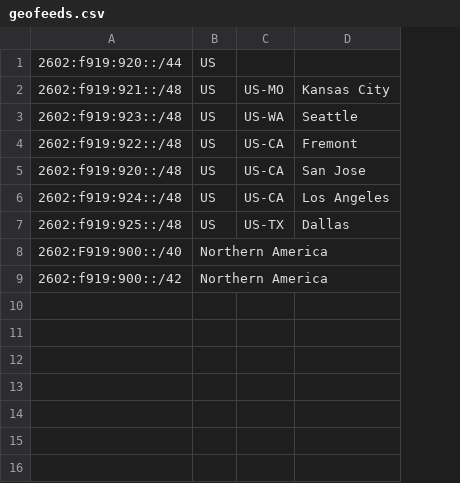
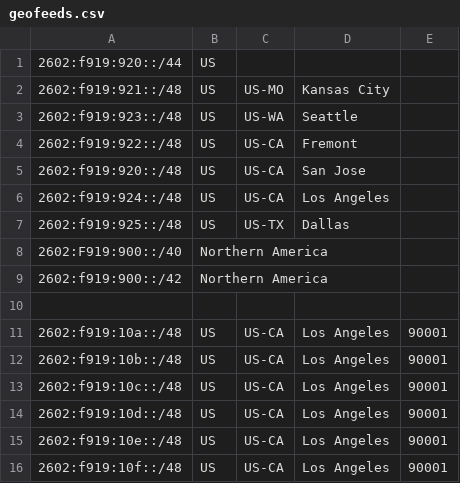
Before and after one commit to JSMSR/JSMSR-NetWork-GeoFeed, a CSV file: US/geofeeds.csv, drawn as a sheet; the diff names each change by its address in the sheet, - before the commit and + after, or states it on an @@ line.

Commit message:
Update geofeeds.csv

```diff
--- a/US/geofeeds.csv
+++ b/US/geofeeds.csv
+column E, empty
+row 10: (empty)
+row 11: 2602:f919:10a::/48 | US | US-CA | Los Angeles | 90001
+row 12: 2602:f919:10b::/48 | US | US-CA | Los Angeles | 90001
+row 13: 2602:f919:10c::/48 | US | US-CA | Los Angeles | 90001
+row 14: 2602:f919:10d::/48 | US | US-CA | Los Angeles | 90001
+row 15: 2602:f919:10e::/48 | US | US-CA | Los Angeles | 90001
+row 16: 2602:f919:10f::/48 | US | US-CA | Los Angeles | 90001
```
